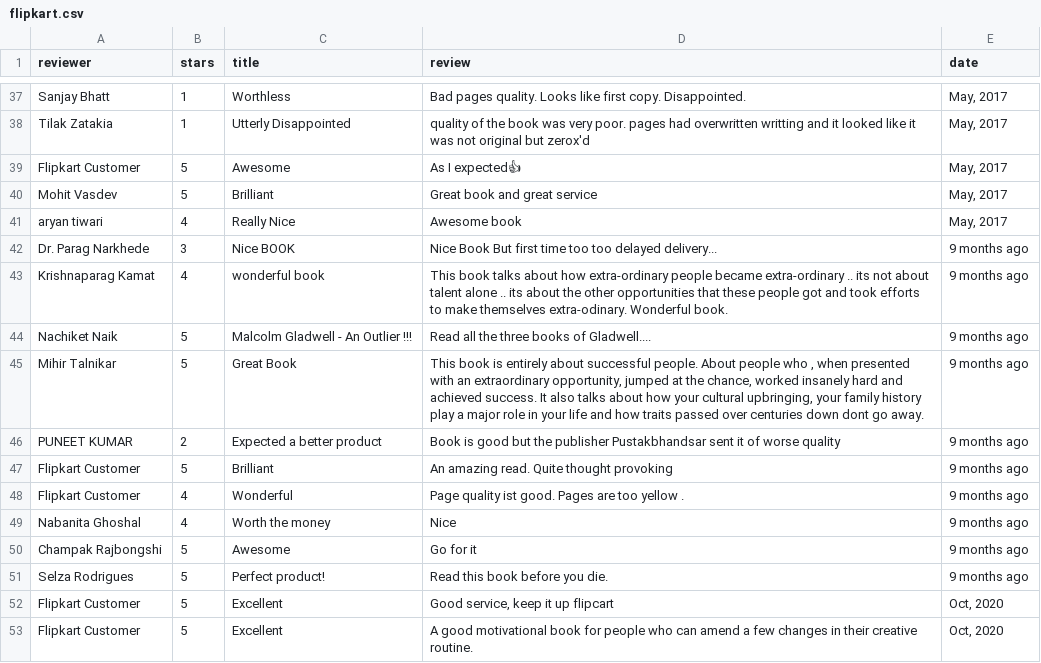
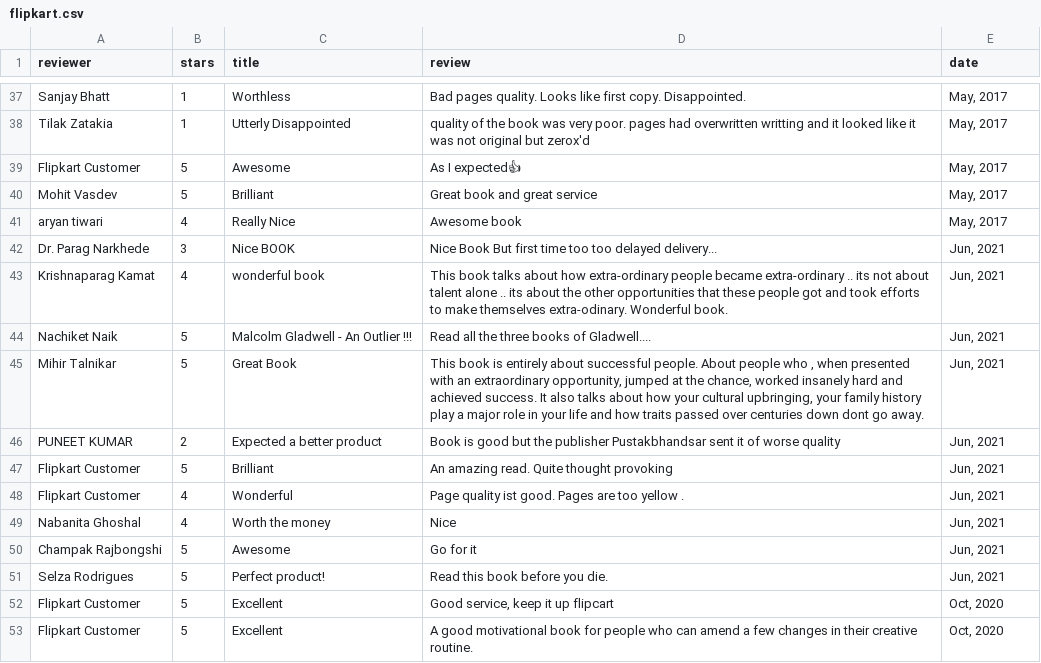
Before and after one commit to Dienert/reviews_analyzer, a CSV file: dataset/raw/flipkart.csv, drawn as a sheet; only a part is shown, gaps mark what is left out.

Commit message:
replacing '9 months ago' by 'Jun, 2021'

```diff
--- a/dataset/raw/flipkart.csv
+++ b/dataset/raw/flipkart.csv
@@ -41,12 +41,12 @@ Mohit Vasdev,5,Brilliant,Great book and great service,"May, 2017"
 aryan tiwari,4,Really Nice,Awesome book,"May, 2017"
-Dr. Parag Narkhede,3,Nice BOOK,Nice Book But first time too too delayed delivery...,9 months ago
-Krishnaparag Kamat,4,wonderful book,This book talks about how extra-ordinary people became extra-ordinary .. its not about talent alone .. its about the other opportunities that these people got and took efforts to make themselves extra-odinary. Wonderful book.,9 months ago
-Nachiket  Naik,5,Malcolm Gladwell - An Outlier !!!,Read all the three books of Gladwell....,9 months ago
-Mihir Talnikar,5,Great Book,"This book is entirely about successful people. About people who , when presented with an extraordinary opportunity, jumped at the chance, worked insanely hard and achieved success. It also talks about how your cultural upbringing, your family history play a major role in your life and how traits passed over centuries down dont go away.",9 months ago
-PUNEET KUMAR,2,Expected a better product,Book is good but the publisher Pustakbhandsar sent it of worse quality,9 months ago
-Flipkart Customer,5,Brilliant,An amazing read. Quite thought provoking,9 months ago
-Flipkart Customer,4,Wonderful,Page quality ist good. Pages are too yellow .,9 months ago
-Nabanita Ghoshal,4,Worth the money,Nice,9 months ago
-Champak  Rajbongshi,5,Awesome,Go for it,9 months ago
-Selza  Rodrigues,5,Perfect product!,Read this book before you die.,9 months ago
+Dr. Parag Narkhede,3,Nice BOOK,Nice Book But first time too too delayed delivery...,"Jun, 2021"
+Krishnaparag Kamat,4,wonderful book,This book talks about how extra-ordinary people became extra-ordinary .. its not about talent alone .. its about the other opportunities that these people got and took efforts to make themselves extra-odinary. Wonderful book.,"Jun, 2021"
+Nachiket  Naik,5,Malcolm Gladwell - An Outlier !!!,Read all the three books of Gladwell....,"Jun, 2021"
+Mihir Talnikar,5,Great Book,"This book is entirely about successful people. About people who , when presented with an extraordinary opportunity, jumped at the chance, worked insanely hard and achieved success. It also talks about how your cultural upbringing, your family history play a major role in your life and how traits passed over centuries down dont go away.","Jun, 2021"
+PUNEET KUMAR,2,Expected a better product,Book is good but the publisher Pustakbhandsar sent it of worse quality,"Jun, 2021"
+Flipkart Customer,5,Brilliant,An amazing read. Quite thought provoking,"Jun, 2021"
+Flipkart Customer,4,Wonderful,Page quality ist good. Pages are too yellow .,"Jun, 2021"
+Nabanita Ghoshal,4,Worth the money,Nice,"Jun, 2021"
+Champak  Rajbongshi,5,Awesome,Go for it,"Jun, 2021"
+Selza  Rodrigues,5,Perfect product!,Read this book before you die.,"Jun, 2021"
 Flipkart Customer,5,Excellent,"Good service, keep it up flipcart","Oct, 2020"
```
